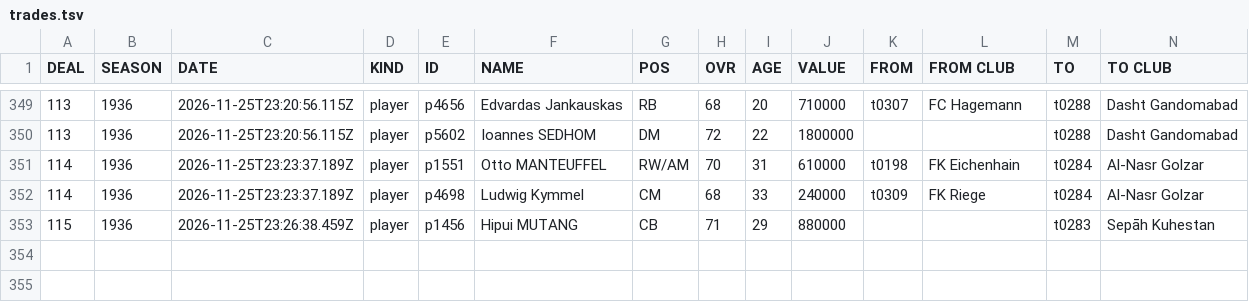
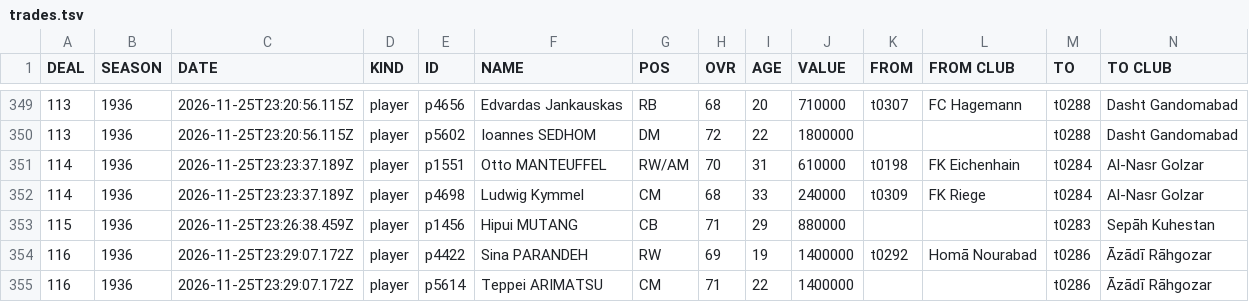
Before and after one commit to auroruse/avium-football-engine, a TSV file: public/avium/pstats/trades.tsv, drawn as a sheet; only a part is shown, gaps mark what is left out; rows hold the shown columns only; the diff names each change by its address in the sheet, - before the commit and + after, or states it on an @@ line.

```diff
--- a/public/avium/pstats/trades.tsv
+++ b/public/avium/pstats/trades.tsv
+row 354: 116 | 1936 | 2026-11-25T23:29:07.172Z | player | p4422 | Sina PARANDEH | RW | 69 | 19 | 1400000 | t0292 | Homā Nourabad | t0286 | Āzādī Rāhgozar
+row 355: 116 | 1936 | 2026-11-25T23:29:07.172Z | player | p5614 | Teppei ARIMATSU | CM | 71 | 22 | 1400000 |  |  | t0286 | Āzādī Rāhgozar
```
Also changed, not shown: src/presets/VAR.tsv, 2 other files.
